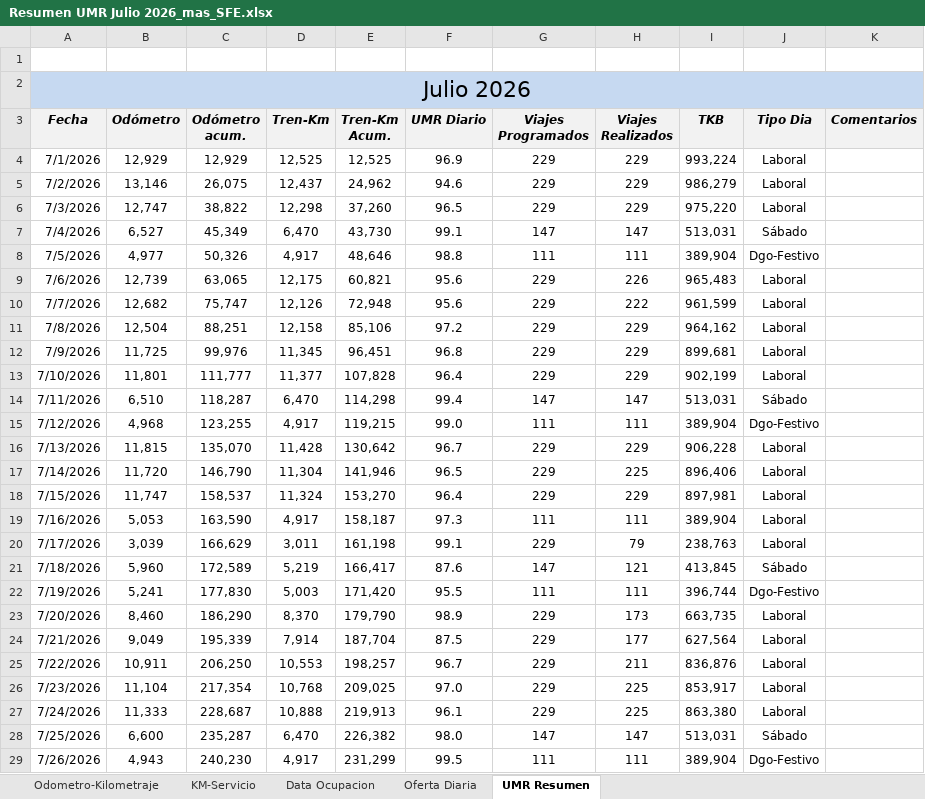
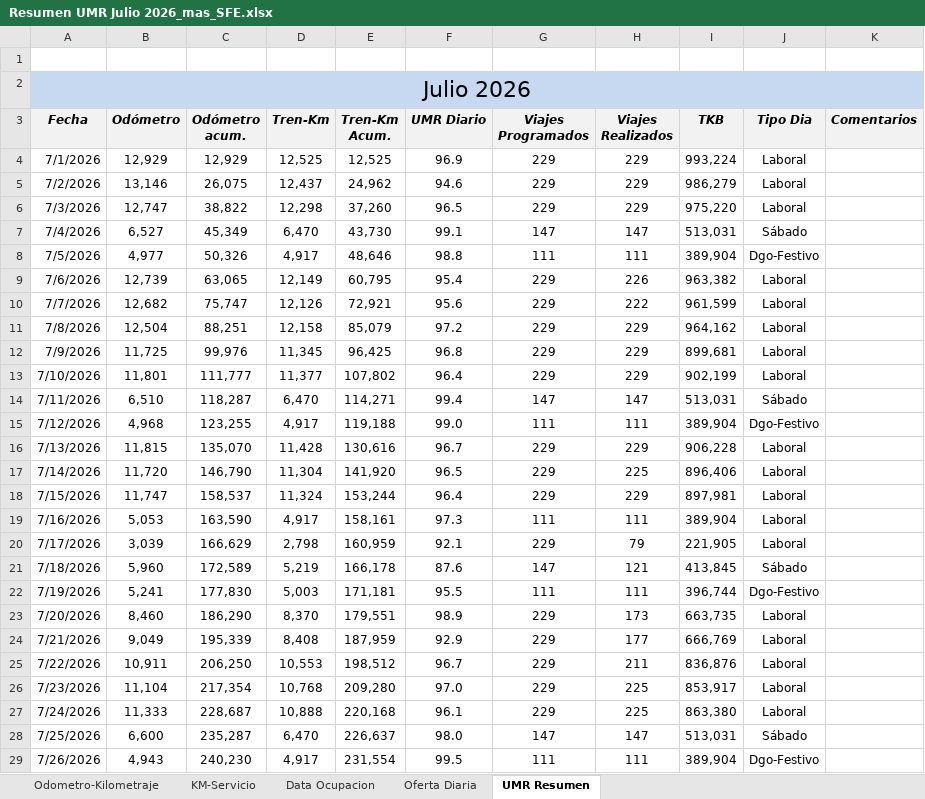
Before and after one commit to antoniorra1983-ops/Datos-Operacionales, an Excel workbook: data/umr/Resumen UMR Julio 2026_mas_SFE.xlsx, sheet UMR Resumen, drawn as a sheet; only a part is shown; values as stored, in another font and other column widths than the file's, no borders; the diff covers the shown part only; the diff names each change by its address in the sheet, - before the commit and + after, or states it on an @@ line.

```diff
--- a/data/umr/Resumen UMR Julio 2026_mas_SFE.xlsx (sheet UMR Resumen)
+++ b/data/umr/Resumen UMR Julio 2026_mas_SFE.xlsx (sheet UMR Resumen)
-D9 (Tren-Km): 12,175
+D9 (Tren-Km): 12,149
-E9 (Tren-Km Acum.): 60,821
+E9 (Tren-Km Acum.): 60,795
-F9 (UMR Diario): 95.6
+F9 (UMR Diario): 95.4
-I9 (TKB): 965,483
+I9 (TKB): 963,382
-E10 (Tren-Km Acum.): 72,948
+E10 (Tren-Km Acum.): 72,921
-E11 (Tren-Km Acum.): 85,106
+E11 (Tren-Km Acum.): 85,079
-E12 (Tren-Km Acum.): 96,451
+E12 (Tren-Km Acum.): 96,425
-E13 (Tren-Km Acum.): 107,828
+E13 (Tren-Km Acum.): 107,802
-E14 (Tren-Km Acum.): 114,298
+E14 (Tren-Km Acum.): 114,271
-E15 (Tren-Km Acum.): 119,215
+E15 (Tren-Km Acum.): 119,188
-E16 (Tren-Km Acum.): 130,642
+E16 (Tren-Km Acum.): 130,616
-E17 (Tren-Km Acum.): 141,946
+E17 (Tren-Km Acum.): 141,920
-E18 (Tren-Km Acum.): 153,270
+E18 (Tren-Km Acum.): 153,244
-E19 (Tren-Km Acum.): 158,187
+E19 (Tren-Km Acum.): 158,161
-D20 (Tren-Km): 3,011
+D20 (Tren-Km): 2,798
-E20 (Tren-Km Acum.): 161,198
+E20 (Tren-Km Acum.): 160,959
-F20 (UMR Diario): 99.1
+F20 (UMR Diario): 92.1
-I20 (TKB): 238,763
+I20 (TKB): 221,905
-E21 (Tren-Km Acum.): 166,417
+E21 (Tren-Km Acum.): 166,178
-E22 (Tren-Km Acum.): 171,420
+E22 (Tren-Km Acum.): 171,181
-E23 (Tren-Km Acum.): 179,790
+E23 (Tren-Km Acum.): 179,551
-D24 (Tren-Km): 7,914
+D24 (Tren-Km): 8,408
-E24 (Tren-Km Acum.): 187,704
+E24 (Tren-Km Acum.): 187,959
-F24 (UMR Diario): 87.5
+F24 (UMR Diario): 92.9
-I24 (TKB): 627,564
+I24 (TKB): 666,769
-E25 (Tren-Km Acum.): 198,257
+E25 (Tren-Km Acum.): 198,512
-E26 (Tren-Km Acum.): 209,025
+E26 (Tren-Km Acum.): 209,280
-E27 (Tren-Km Acum.): 219,913
+E27 (Tren-Km Acum.): 220,168
-E28 (Tren-Km Acum.): 226,382
+E28 (Tren-Km Acum.): 226,637
-E29 (Tren-Km Acum.): 231,299
+E29 (Tren-Km Acum.): 231,554
```
Also changed, not shown: 1 added row, 1 removed row and 27 edited cells elsewhere in this sheet, sheet KM-Servicio, sheet Data Ocupacion, sheet Odometro-Kilometraje, sheet Oferta Diaria, formulas that keep their value, hidden cells.
